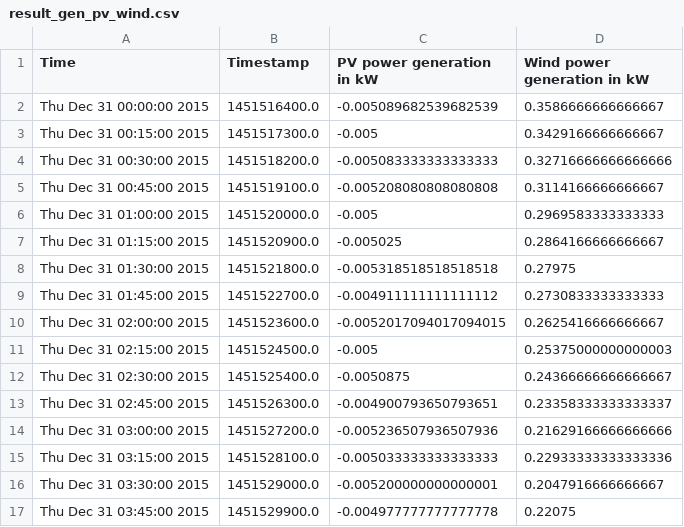
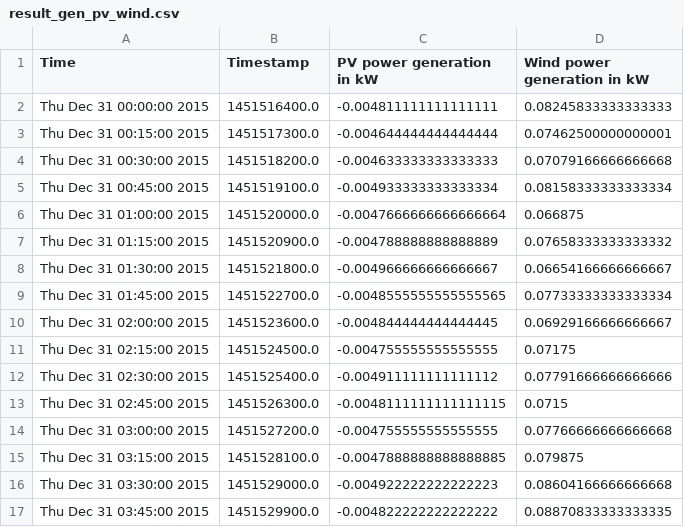
Before and after one commit to nikkytub/ses-project-ws1819, a CSV file: forecasts_aknn/result_gen_pv_wind.csv, drawn as a sheet; only a part is shown; the diff covers the shown part only.

Commit message:
Added previous day generation to predict the following day

```diff
--- a/forecasts_aknn/result_gen_pv_wind.csv
+++ b/forecasts_aknn/result_gen_pv_wind.csv
@@ -1,17 +1,17 @@
 Time,Timestamp,PV power generation in kW,Wind power generation in kW
-Thu Dec 31 00:00:00 2015,1451516400.0,-0.005089682539682539,0.3586666666666667
-Thu Dec 31 00:15:00 2015,1451517300.0,-0.005,0.3429166666666667
-Thu Dec 31 00:30:00 2015,1451518200.0,-0.005083333333333333,0.32716666666666666
-Thu Dec 31 00:45:00 2015,1451519100.0,-0.005208080808080808,0.3114166666666667
-Thu Dec 31 01:00:00 2015,1451520000.0,-0.005,0.2969583333333333
-Thu Dec 31 01:15:00 2015,1451520900.0,-0.005025,0.2864166666666667
-Thu Dec 31 01:30:00 2015,1451521800.0,-0.005318518518518518,0.27975
-Thu Dec 31 01:45:00 2015,1451522700.0,-0.004911111111111112,0.2730833333333333
-Thu Dec 31 02:00:00 2015,1451523600.0,-0.0052017094017094015,0.2625416666666667
-Thu Dec 31 02:15:00 2015,1451524500.0,-0.005,0.25375000000000003
-Thu Dec 31 02:30:00 2015,1451525400.0,-0.0050875,0.24366666666666667
-Thu Dec 31 02:45:00 2015,1451526300.0,-0.004900793650793651,0.23358333333333337
-Thu Dec 31 03:00:00 2015,1451527200.0,-0.005236507936507936,0.21629166666666666
-Thu Dec 31 03:15:00 2015,1451528100.0,-0.005033333333333333,0.22933333333333336
-Thu Dec 31 03:30:00 2015,1451529000.0,-0.005200000000000001,0.2047916666666667
-Thu Dec 31 03:45:00 2015,1451529900.0,-0.004977777777777778,0.22075
+Thu Dec 31 00:00:00 2015,1451516400.0,-0.004811111111111111,0.08245833333333333
+Thu Dec 31 00:15:00 2015,1451517300.0,-0.004644444444444444,0.07462500000000001
+Thu Dec 31 00:30:00 2015,1451518200.0,-0.004633333333333333,0.07079166666666668
+Thu Dec 31 00:45:00 2015,1451519100.0,-0.004933333333333334,0.08158333333333334
+Thu Dec 31 01:00:00 2015,1451520000.0,-0.0047666666666666664,0.066875
+Thu Dec 31 01:15:00 2015,1451520900.0,-0.004788888888888889,0.07658333333333332
+Thu Dec 31 01:30:00 2015,1451521800.0,-0.004966666666666667,0.06654166666666667
+Thu Dec 31 01:45:00 2015,1451522700.0,-0.0048555555555555565,0.07733333333333334
+Thu Dec 31 02:00:00 2015,1451523600.0,-0.004844444444444445,0.06929166666666667
+Thu Dec 31 02:15:00 2015,1451524500.0,-0.004755555555555555,0.07175
+Thu Dec 31 02:30:00 2015,1451525400.0,-0.004911111111111112,0.07791666666666666
+Thu Dec 31 02:45:00 2015,1451526300.0,-0.0048111111111111115,0.0715
+Thu Dec 31 03:00:00 2015,1451527200.0,-0.004755555555555555,0.07766666666666668
+Thu Dec 31 03:15:00 2015,1451528100.0,-0.0047888888888888885,0.079875
+Thu Dec 31 03:30:00 2015,1451529000.0,-0.004922222222222223,0.08604166666666668
+Thu Dec 31 03:45:00 2015,1451529900.0,-0.004822222222222222,0.08870833333333335
```
Also changed, not shown: 160 edited cells elsewhere in this file, 1 other file.
